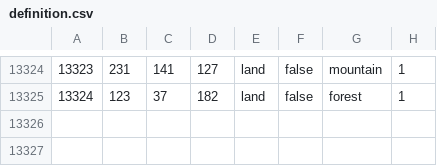
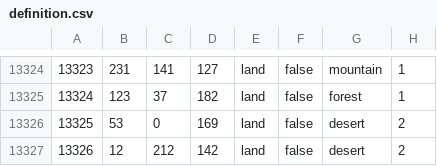
Before and after one commit to trooper828xx/Fucking-Gorgeous-States, a CSV file: bsmajor/map/definition.csv, drawn as a sheet; only a part is shown, gaps mark what is left out.

```diff
--- a/bsmajor/map/definition.csv
+++ b/bsmajor/map/definition.csv
@@ -13325 +13325,3 @@
 13324;123;37;182;land;false;forest;1
+13325;53;0;169;land;false;desert;2
+13326;12;212;142;land;false;desert;2
```
Also changed, not shown: 33 other files.
